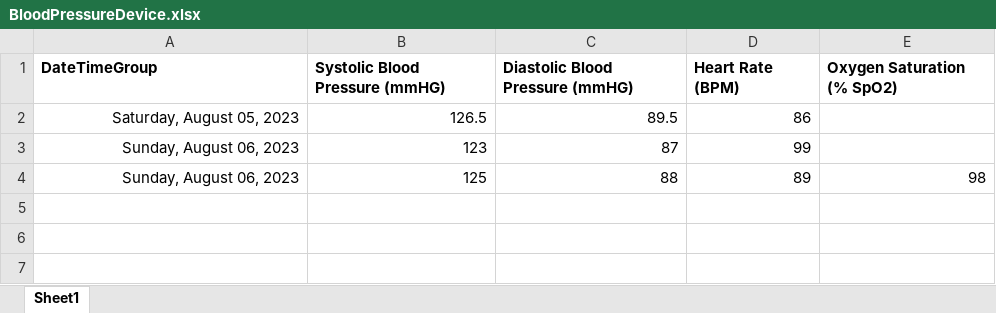
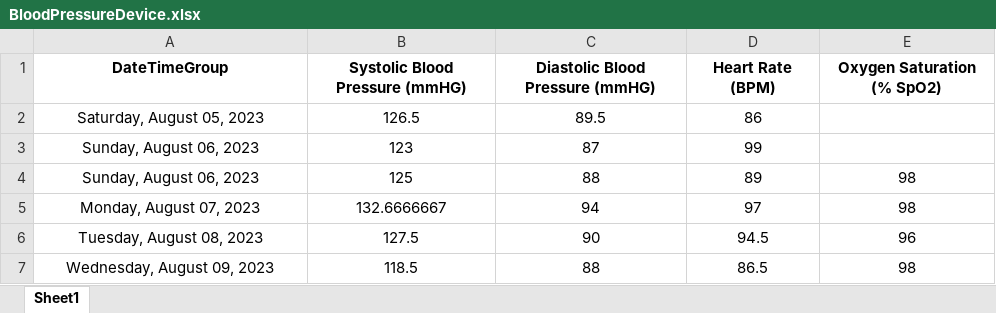
Before and after one commit to jasondouglasgibbs/VitalsTracker, an Excel workbook: BloodPressureDevice.xlsx, sheet Sheet1, drawn as a sheet; values as stored, in another font and other column widths than the file's, no borders; the diff names each change by its address in the sheet, - before the commit and + after, or states it on an @@ line.

Commit message:
-Added new data. -Added Quarto document.

```diff
--- a/BloodPressureDevice.xlsx (sheet Sheet1)
+++ b/BloodPressureDevice.xlsx (sheet Sheet1)
-A1:E1 alignment: left
+A1:E1 alignment: center
-A2:D3 alignment: right
+A2:D3 alignment: center
-A4:E4 alignment: right
+A4:E4 alignment: center
+row 5: Monday, August 07, 2023 | 132.6666667 | 94 | 97 | 98
+row 6: Tuesday, August 08, 2023 | 127.5 | 90 | 94.5 | 96
+row 7: Wednesday, August 09, 2023 | 118.5 | 88 | 86.5 | 98
```
Also changed, not shown: 36 other files.
